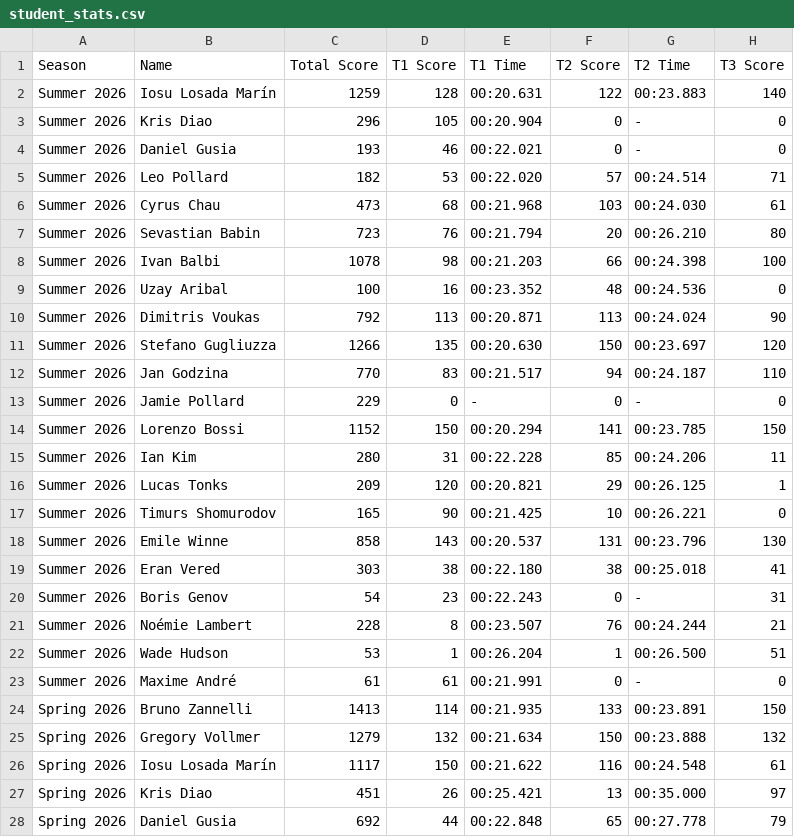
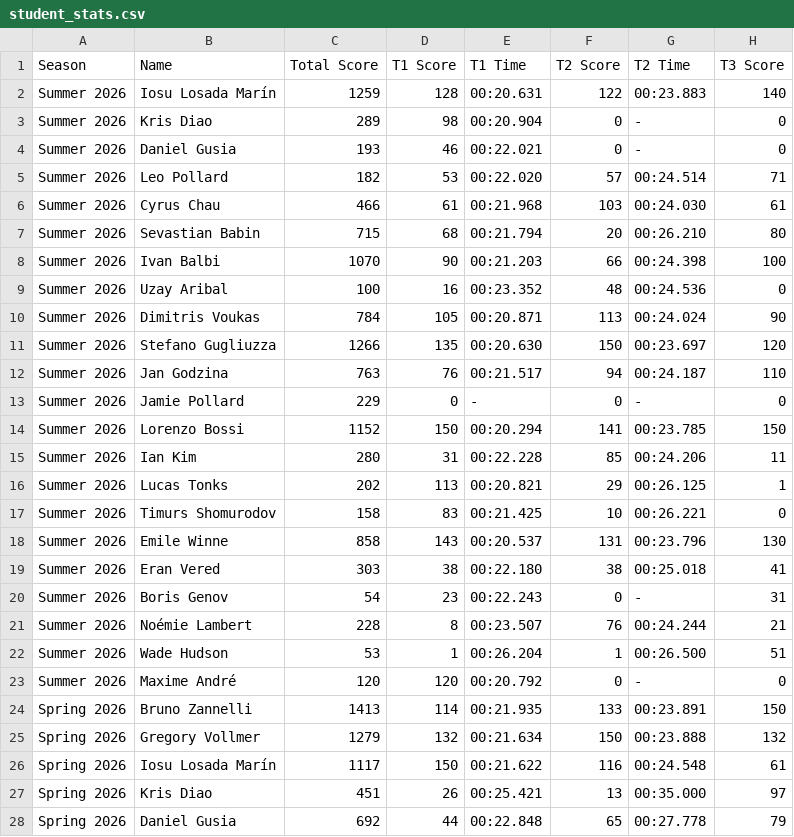
Before and after one commit to MrAtkin/BSN_trackmania_leaderboard, a CSV file: student_stats.csv, drawn as a sheet; only a part is shown; the diff names each change by its address in the sheet, - before the commit and + after, or states it on an @@ line.

```diff
--- a/student_stats.csv
+++ b/student_stats.csv
-C3 (Total Score): 296
+C3 (Total Score): 289
-D3 (T1 Score): 105
+D3 (T1 Score): 98
-C6 (Total Score): 473
+C6 (Total Score): 466
-D6 (T1 Score): 68
+D6 (T1 Score): 61
-C7 (Total Score): 723
+C7 (Total Score): 715
-D7 (T1 Score): 76
+D7 (T1 Score): 68
-C8 (Total Score): 1078
+C8 (Total Score): 1070
-D8 (T1 Score): 98
+D8 (T1 Score): 90
-C10 (Total Score): 792
+C10 (Total Score): 784
-D10 (T1 Score): 113
+D10 (T1 Score): 105
-C12 (Total Score): 770
+C12 (Total Score): 763
-D12 (T1 Score): 83
+D12 (T1 Score): 76
-C16 (Total Score): 209
+C16 (Total Score): 202
-D16 (T1 Score): 120
+D16 (T1 Score): 113
-C17 (Total Score): 165
+C17 (Total Score): 158
-D17 (T1 Score): 90
+D17 (T1 Score): 83
-C23 (Total Score): 61
+C23 (Total Score): 120
-D23 (T1 Score): 61
+D23 (T1 Score): 120
-E23 (T1 Time): 00:21.991
+E23 (T1 Time): 00:20.792
```
Also changed, not shown: 1 other file.
